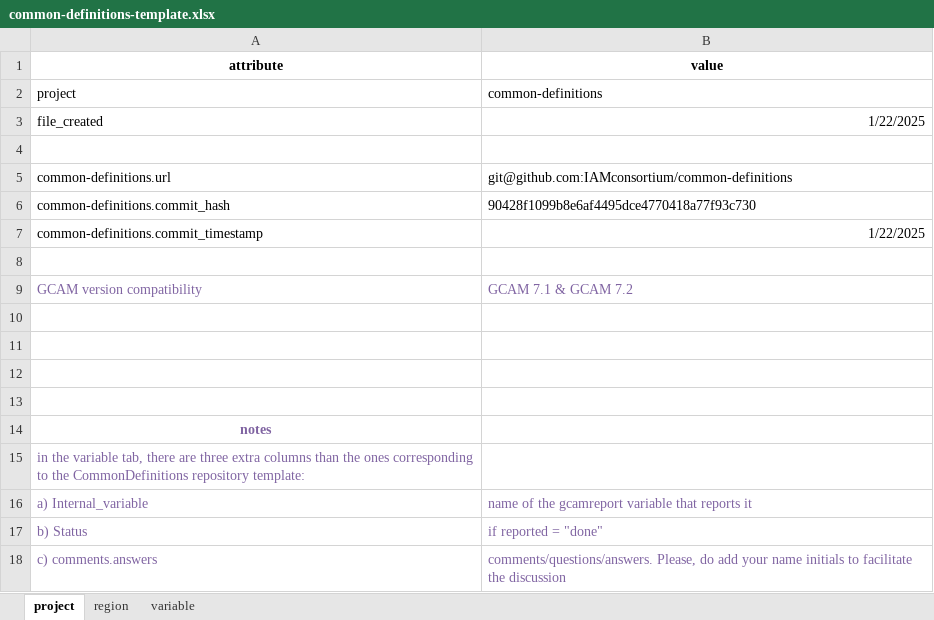
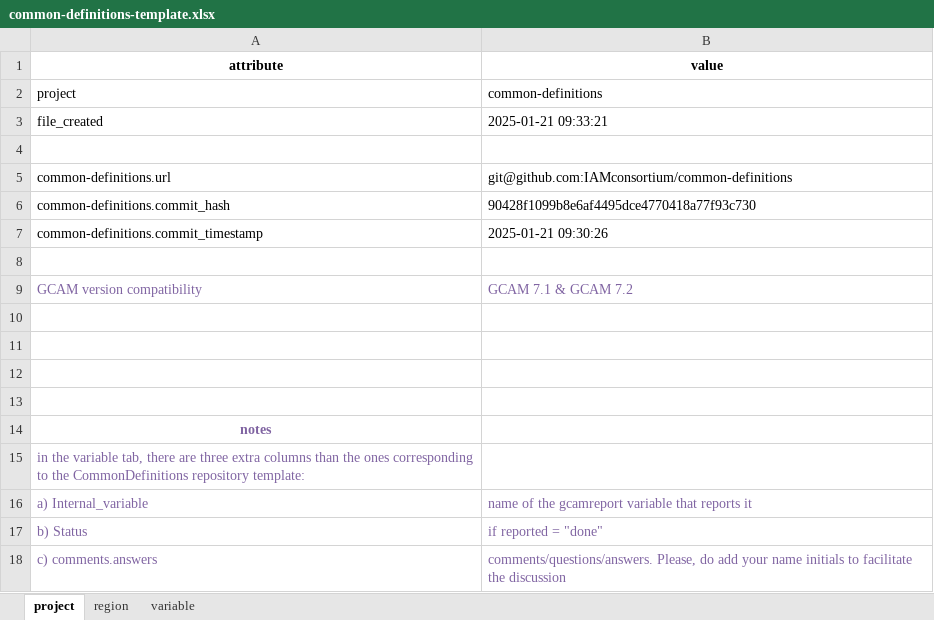
Before and after one commit to GCAM-KAIST/gcamreport-kaist, an Excel workbook: inst/extdata/template/GCAM7.1/common-definitions-template.xlsx, sheet project, drawn as a sheet; values as stored, in another font and other column widths than the file's, no borders; the diff names each change by its address in the sheet, - before the commit and + after, or states it on an @@ line.

```diff
--- a/inst/extdata/template/GCAM7.1/common-definitions-template.xlsx (sheet project)
+++ b/inst/extdata/template/GCAM7.1/common-definitions-template.xlsx (sheet project)
-B3 (value): 1/22/2025
+B3 (value): 2025-01-21 09:33:21
-B7 (value): 1/22/2025
+B7 (value): 2025-01-21 09:30:26
```
Also changed, not shown: sheet variable, 10 other files.
